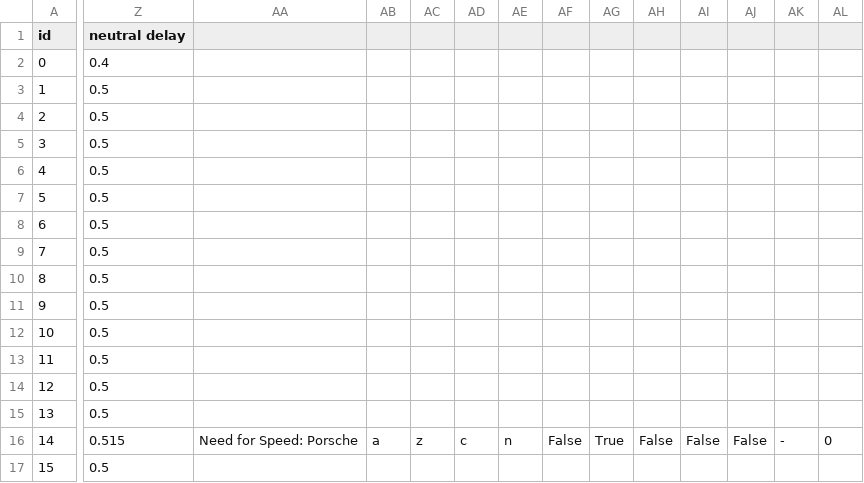
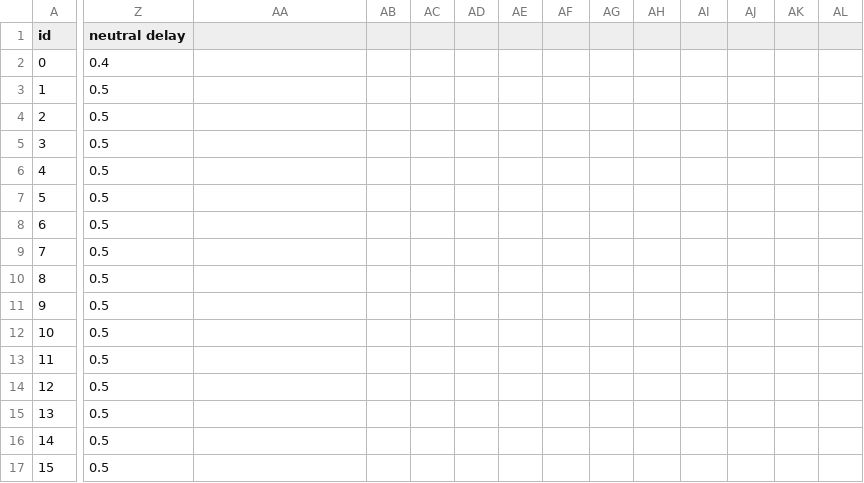
Before and after one commit to Menkaura81/Anyshift, a CSV file: presets.csv, drawn as a sheet; only a part is shown, gaps mark what is left out; the diff covers the shown part only; the diff names each change by its address in the sheet, - before the commit and + after, or states it on an @@ line.

Commit message:
presets updates

```diff
--- a/presets.csv
+++ b/presets.csv
-Z16 (neutral delay): 0.515
+Z16 (neutral delay): 0.5
-AA16: Need for Speed: Porsche
+AA16: (empty)
-AB16: a
+AB16: (empty)
-AC16: z
+AC16: (empty)
-AD16: c
+AD16: (empty)
-AE16: n
+AE16: (empty)
-AF16: False
+AF16: (empty)
-AG16: True
+AG16: (empty)
-AH16: False
+AH16: (empty)
-AI16: False
+AI16: (empty)
-AJ16: False
+AJ16: (empty)
-AK16: -
+AK16: (empty)
-AL16: 0
+AL16: (empty)
```
Also changed, not shown: 13 edited cells elsewhere in this file, 1 other file.
